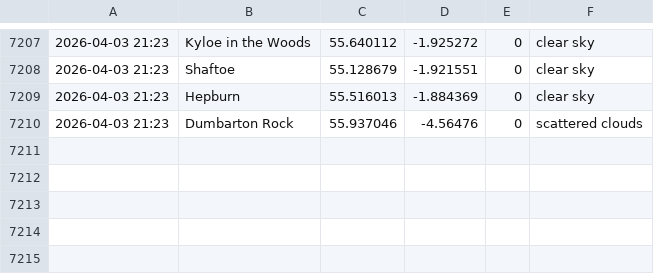
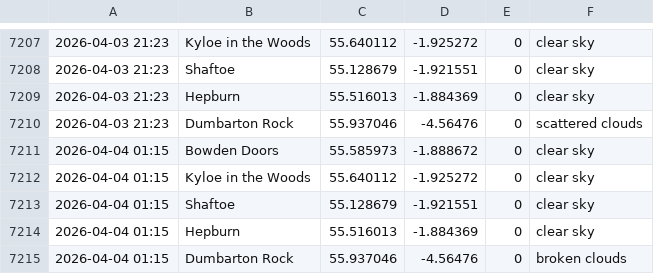
Before and after one commit to megan-leek/weather-dashboard, a CSV file: data/rain_log.csv, drawn as a sheet; only a part is shown, gaps mark what is left out; the diff names each change by its address in the sheet, - before the commit and + after, or states it on an @@ line.

Commit message:
Update rain log [auto]

```diff
--- a/data/rain_log.csv
+++ b/data/rain_log.csv
+row 7211: 2026-04-04 01:15 | Bowden Doors | 55.585973 | -1.888672 | 0 | clear sky
+row 7212: 2026-04-04 01:15 | Kyloe in the Woods | 55.640112 | -1.925272 | 0 | clear sky
+row 7213: 2026-04-04 01:15 | Shaftoe | 55.128679 | -1.921551 | 0 | clear sky
+row 7214: 2026-04-04 01:15 | Hepburn | 55.516013 | -1.884369 | 0 | clear sky
+row 7215: 2026-04-04 01:15 | Dumbarton Rock | 55.937046 | -4.56476 | 0 | broken clouds
```
